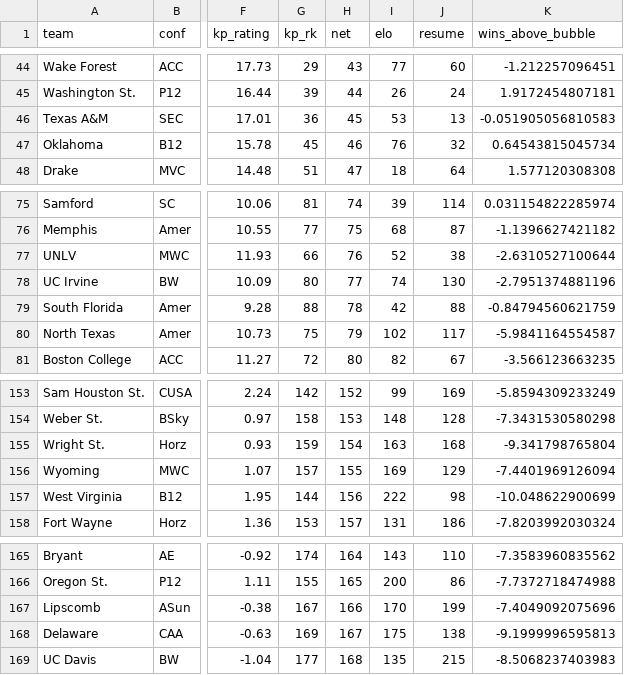
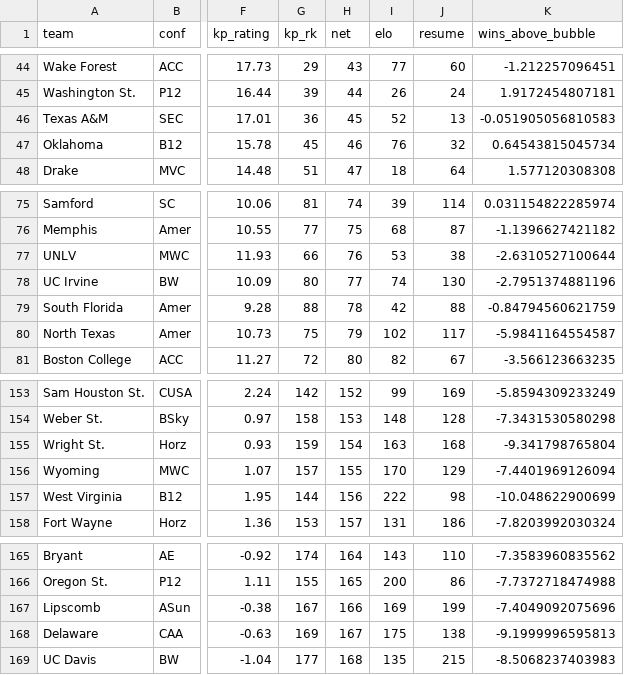
Before and after one commit to andreweatherman/NCAA_NET_RANKINGS, a CSV file: daily_rankings/20240326.csv, drawn as a sheet; only a part is shown, gaps mark what is left out; the diff names each change by its address in the sheet, - before the commit and + after, or states it on an @@ line.

Commit message:
NET UPDATE: 2024-03-26 06:00:04.493536

```diff
--- a/daily_rankings/20240326.csv
+++ b/daily_rankings/20240326.csv
-I46 (elo): 53
+I46 (elo): 52
-I77 (elo): 52
+I77 (elo): 53
-I156 (elo): 169
+I156 (elo): 170
-I167 (elo): 170
+I167 (elo): 169
```
